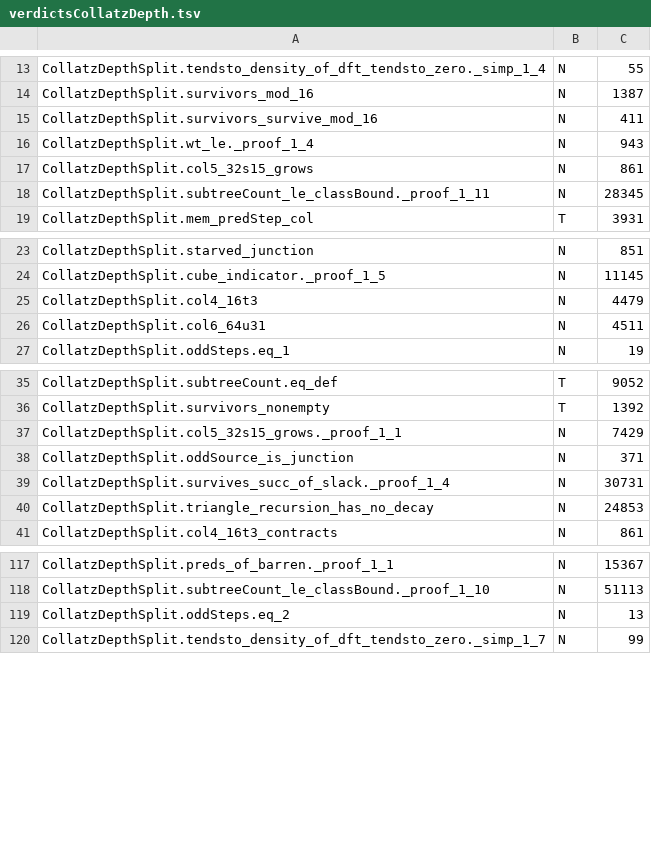
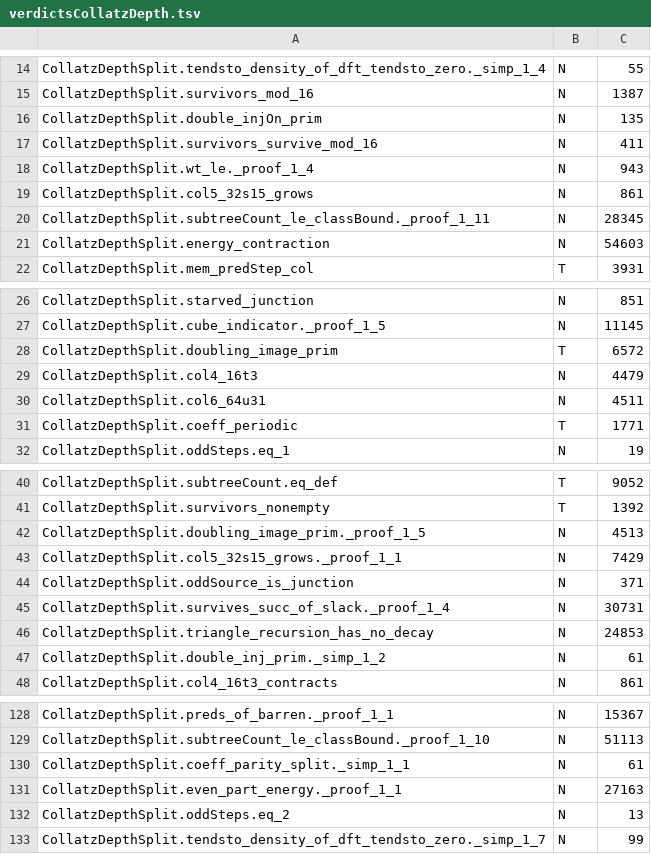
Before and after one commit to umpolungfish/p4rakernel, a TSV file: p4ramill/sweep/verdictsCollatzDepth.tsv, drawn as a sheet; only a part is shown, gaps mark what is left out; the diff covers the shown part only; the diff names each change by its address in the sheet, - before the commit and + after, or states it on an @@ line.

Commit message:
Collatz: the fixed-conductor recursion, proved as an identity
The doubling arm moves no energy. zeta^(3j*2m) = zeta^(6j*m), so the even part's
coefficient at index 3j is the level below's at 6j (even_part_coeff), and j -> 2j is
a bijection of the primitive indices mod 3^r because 2 is a unit there
(doubling_image_prim, double_injOn_prim). Reindexing gives even_part_energy: summed
over the primitive indices, the even part carries exactly the previous level's
energy, and rho^2 Q(d) after normalisation. coeff_periodic and zpow_mod supply the
index arithmetic.

level_energy_recursion then states the whole recursion as an identity, with
coeff_parity_split splitting the level along its parity classes and normSq_add
expanding the square. No inequality anywhere. energy_contraction turns
Q_odd <= kappa Q and cross <= 0 into Q(1-kappa) <= Q_prev.

And the cross term is not an independent unknown. Parity is a twist, so with e the
even coefficients and o the odd ones the level is e+o and its mod-2 twist is e-o.
The parallelogram law gives Q + Q2 = 2 Q_even + 2 Q_odd and Q - Q2 = 2 cross, so the
correlation between the arms is exactly half the gap between a level's energy and
its twisted energy. energy_parallelogram and cross_is_twist_defect. Both inputs of
the recursion are read off Q2, and contraction becomes the single inequality
Q2 > (2 rho^2 - 1) Q_prev + 2 Q_odd, measured 1.22 Q against 0.71 Q.

Module sweep 89 T, 174 N, no B, no F, zero sorries.

```diff
--- a/p4ramill/sweep/verdictsCollatzDepth.tsv
+++ b/p4ramill/sweep/verdictsCollatzDepth.tsv
+row 16: CollatzDepthSplit.double_injOn_prim | N | 135
+row 21: CollatzDepthSplit.energy_contraction | N | 54603
+row 28: CollatzDepthSplit.doubling_image_prim | T | 6572
+row 31: CollatzDepthSplit.coeff_periodic | T | 1771
+row 42: CollatzDepthSplit.doubling_image_prim._proof_1_5 | N | 4513
+row 47: CollatzDepthSplit.double_inj_prim._simp_1_2 | N | 61
+row 130: CollatzDepthSplit.coeff_parity_split._simp_1_1 | N | 61
+row 131: CollatzDepthSplit.even_part_energy._proof_1_1 | N | 27163
```
Also changed, not shown: 13 added rows elsewhere in this file, 2 other files.
